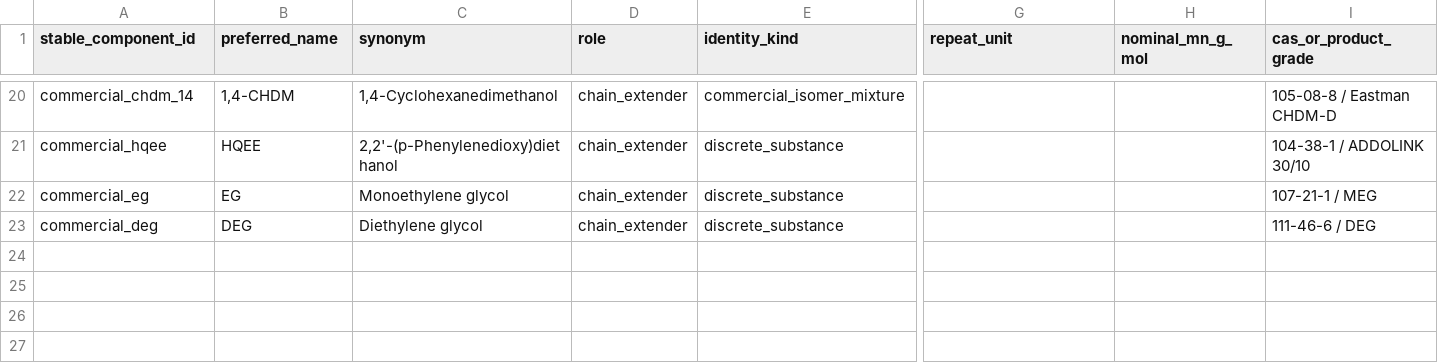
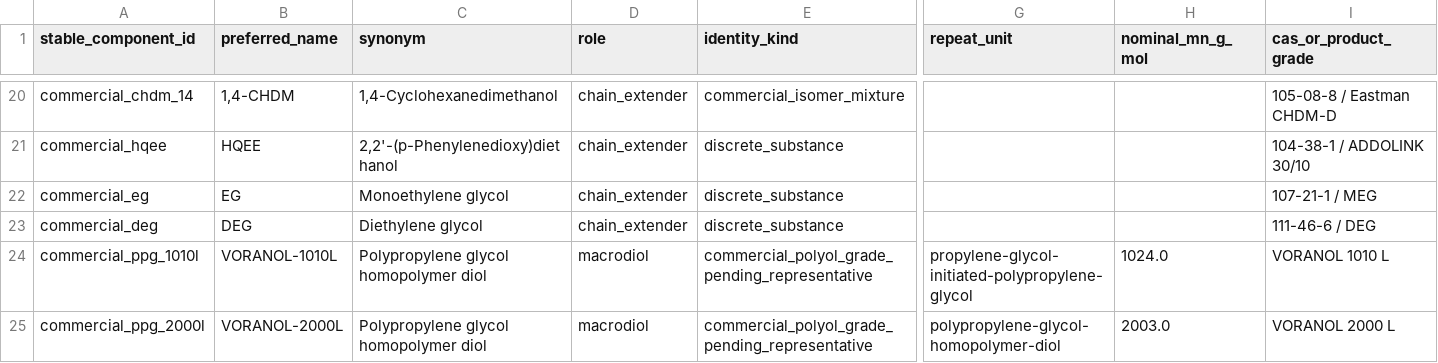
Before and after one commit to fafasco16/TPU-HighThroughput-Screening, a CSV file: 候选/实验可行构件.csv, drawn as a sheet; only a part is shown, gaps mark what is left out; rows hold the shown columns only; the diff names each change by its address in the sheet, - before the commit and + after, or states it on an @@ line.

```diff
--- a/候选/实验可行构件.csv
+++ b/候选/实验可行构件.csv
+row 24: commercial_ppg_1010l | VORANOL-1010L | Polypropylene glycol homopolymer diol | macrodiol | commercial_polyol_grade_pending_representative | propylene-glycol-initiated-polypropylene-glycol | 1024.0 | VORANOL 1010 L
+row 25: commercial_ppg_2000l | VORANOL-2000L | Polypropylene glycol homopolymer diol | macrodiol | commercial_polyol_grade_pending_representative | polypropylene-glycol-homopolymer-diol | 2003.0 | VORANOL 2000 L
```
Also changed, not shown: 候选/商用构件证据.csv, 数据/现实库/待建模宏二醇.csv, 9 other files.
